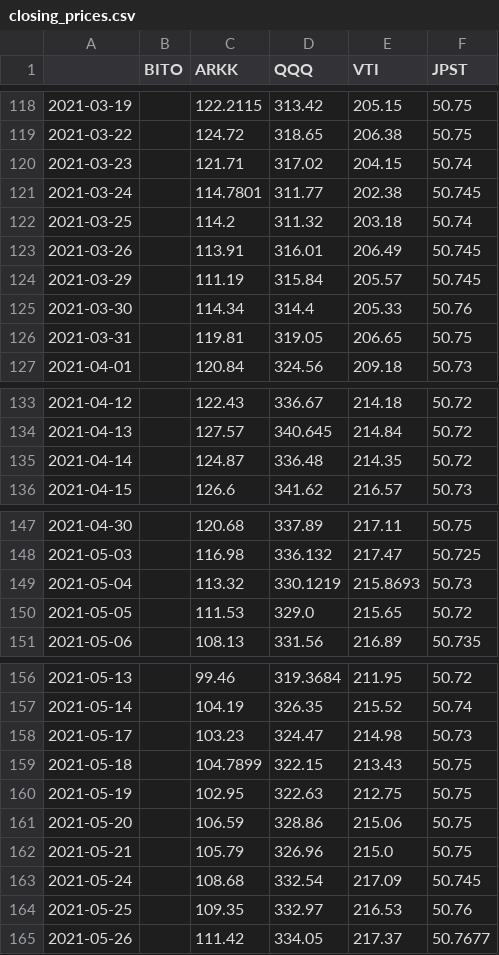
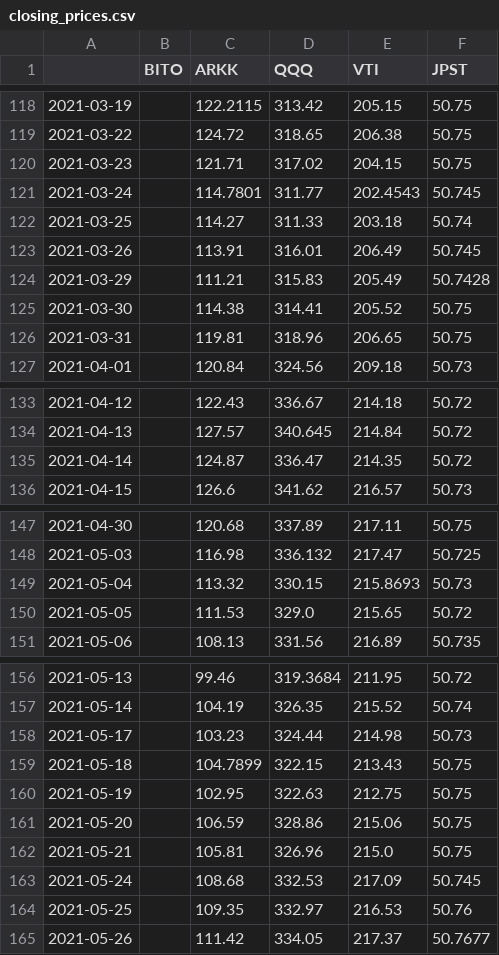
Before and after one commit to bradkaley/NFT_Market_Analysis, a CSV file: Output_csv_data_files/Stocks/closing_prices.csv, drawn as a sheet; only a part is shown, gaps mark what is left out.

```diff
--- a/Output_csv_data_files/Stocks/closing_prices.csv
+++ b/Output_csv_data_files/Stocks/closing_prices.csv
@@ -119,9 +119,9 @@
 2021-03-22,,124.72,318.65,206.38,50.75
-2021-03-23,,121.71,317.02,204.15,50.74
-2021-03-24,,114.7801,311.77,202.38,50.745
-2021-03-25,,114.2,311.32,203.18,50.74
+2021-03-23,,121.71,317.02,204.15,50.75
+2021-03-24,,114.7801,311.77,202.4543,50.745
+2021-03-25,,114.27,311.33,203.18,50.74
 2021-03-26,,113.91,316.01,206.49,50.745
-2021-03-29,,111.19,315.84,205.57,50.745
-2021-03-30,,114.34,314.4,205.33,50.76
-2021-03-31,,119.81,319.05,206.65,50.75
+2021-03-29,,111.21,315.83,205.49,50.7428
+2021-03-30,,114.38,314.41,205.52,50.75
+2021-03-31,,119.81,318.96,206.65,50.75
 2021-04-01,,120.84,324.56,209.18,50.73
@@ -134,3 +134,3 @@
 2021-04-13,,127.57,340.645,214.84,50.72
-2021-04-14,,124.87,336.48,214.35,50.72
+2021-04-14,,124.87,336.47,214.35,50.72
 2021-04-15,,126.6,341.62,216.57,50.73
@@ -148,3 +148,3 @@
 2021-05-03,,116.98,336.132,217.47,50.725
-2021-05-04,,113.32,330.1219,215.8693,50.73
+2021-05-04,,113.32,330.15,215.8693,50.73
 2021-05-05,,111.53,329.0,215.65,50.72
@@ -157,3 +157,3 @@
 2021-05-14,,104.19,326.35,215.52,50.74
-2021-05-17,,103.23,324.47,214.98,50.73
+2021-05-17,,103.23,324.44,214.98,50.73
 2021-05-18,,104.7899,322.15,213.43,50.75
@@ -161,4 +161,4 @@
 2021-05-20,,106.59,328.86,215.06,50.75
-2021-05-21,,105.79,326.96,215.0,50.75
-2021-05-24,,108.68,332.54,217.09,50.745
+2021-05-21,,105.81,326.96,215.0,50.75
+2021-05-24,,108.68,332.53,217.09,50.745
 2021-05-25,,109.35,332.97,216.53,50.76
```
Also changed, not shown: Output_csv_data_files/Stocks/ticker_data.csv, 7 other files.
